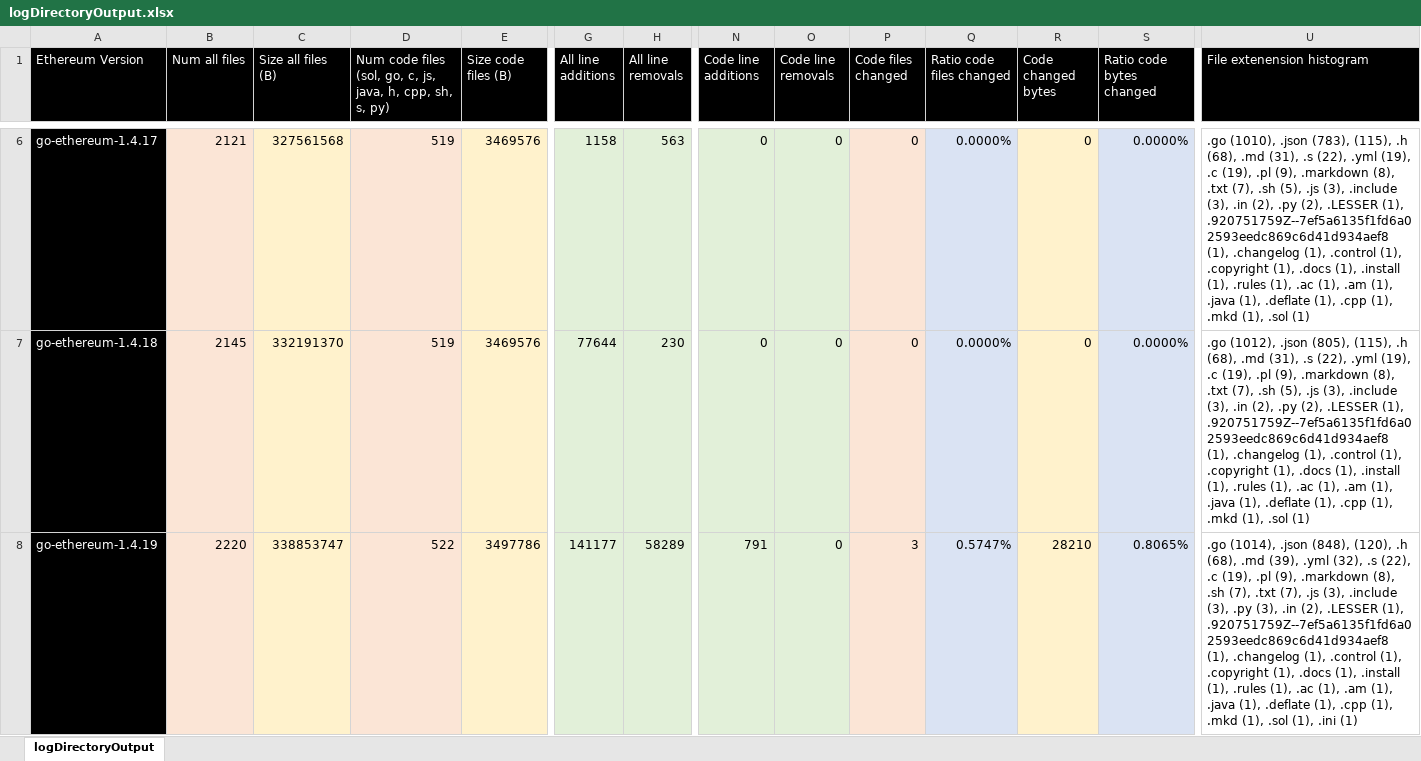
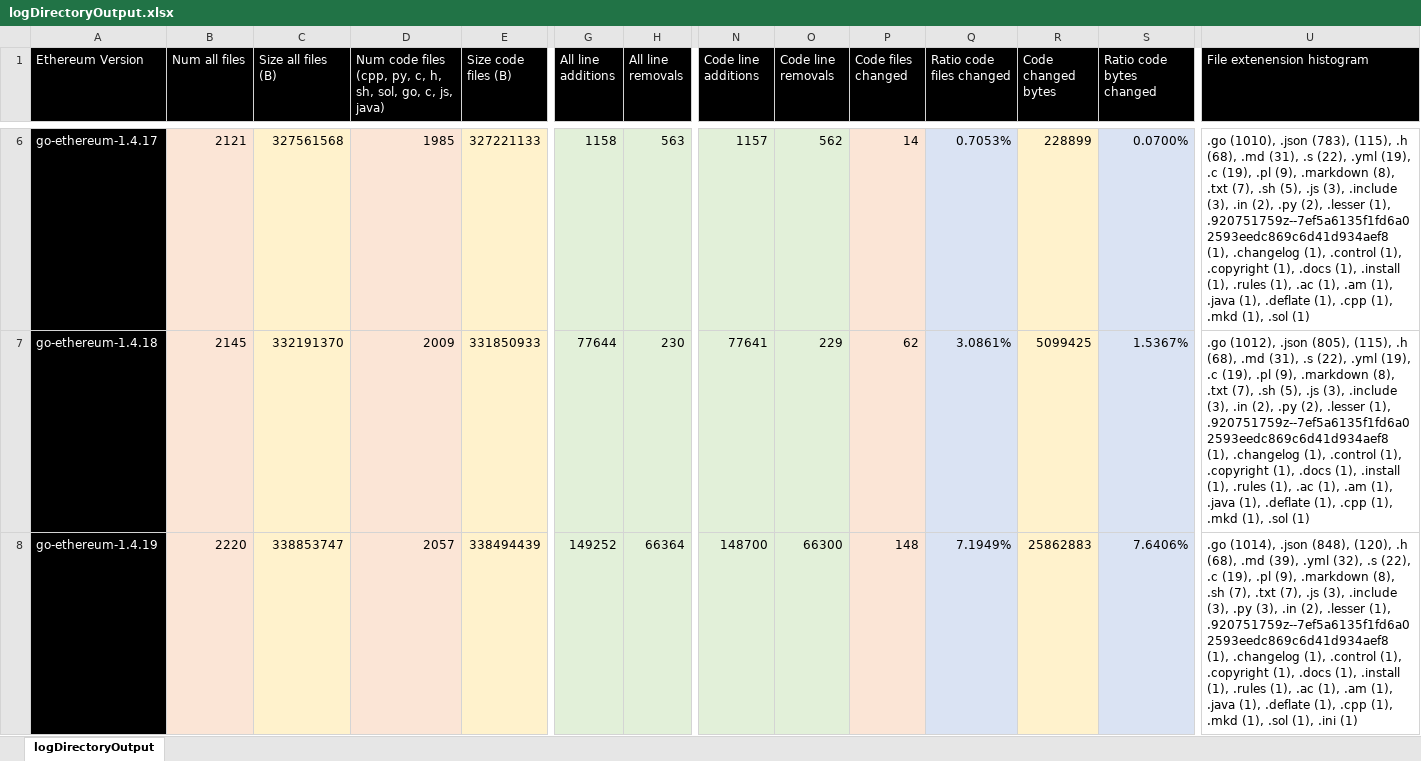
Before and after one commit to simewu/ethereum-version-compare, an Excel workbook: logDirectoryOutput.xlsx, sheet logDirectoryOutput, drawn as a sheet; only a part is shown, gaps mark what is left out; values as stored, in another font and other column widths than the file's, no borders; the diff covers the shown part only; the diff names each change by its address in the sheet, - before the commit and + after, or states it on an @@ line.

```diff
--- a/logDirectoryOutput.xlsx (sheet logDirectoryOutput)
+++ b/logDirectoryOutput.xlsx (sheet logDirectoryOutput)
-D1: …code files (sol, go, c, js, java, h, cpp, sh, s, py)
+D1: …code files (cpp, py, c, h, sh, sol, go, c, js, java)
-D6: 519
+D6: 1985
-E6 (Size code files (B)): 3469576
+E6 (Size code files (B)): 327221133
-N6 (Code line additions): 0
+N6 (Code line additions): 1157
-O6 (Code line removals): 0
+O6 (Code line removals): 562
-P6 (Code files changed): 0
+P6 (Code files changed): 14
-Q6 (Ratio code files changed): 0.0000%
+Q6 (Ratio code files changed): 0.7053%
-R6 (Code changed bytes): 0
+R6 (Code changed bytes): 228899
-S6 (Ratio code bytes changed): 0.0000%
+S6 (Ratio code bytes changed): 0.0700%
-U6 (File extenension histogram): ….py (2), .LESSER (1), .920751759Z--7ef5a6135f1fd6a02593eedc869c6d41d934aef8 (1), .changelog…
+U6 (File extenension histogram): ….py (2), .lesser (1), .920751759z--7ef5a6135f1fd6a02593eedc869c6d41d934aef8 (1), .changelog…
-D7: 519
+D7: 2009
-E7 (Size code files (B)): 3469576
+E7 (Size code files (B)): 331850933
-N7 (Code line additions): 0
+N7 (Code line additions): 77641
-O7 (Code line removals): 0
+O7 (Code line removals): 229
-P7 (Code files changed): 0
+P7 (Code files changed): 62
-Q7 (Ratio code files changed): 0.0000%
+Q7 (Ratio code files changed): 3.0861%
-R7 (Code changed bytes): 0
+R7 (Code changed bytes): 5099425
-S7 (Ratio code bytes changed): 0.0000%
+S7 (Ratio code bytes changed): 1.5367%
-U7 (File extenension histogram): ….py (2), .LESSER (1), .920751759Z--7ef5a6135f1fd6a02593eedc869c6d41d934aef8 (1), .changelog…
+U7 (File extenension histogram): ….py (2), .lesser (1), .920751759z--7ef5a6135f1fd6a02593eedc869c6d41d934aef8 (1), .changelog…
-D8: 522
+D8: 2057
-E8 (Size code files (B)): 3497786
+E8 (Size code files (B)): 338494439
-G8 (All line additions): 141177
+G8 (All line additions): 149252
-H8 (All line removals): 58289
+H8 (All line removals): 66364
-N8 (Code line additions): 791
+N8 (Code line additions): 148700
-O8 (Code line removals): 0
+O8 (Code line removals): 66300
-P8 (Code files changed): 3
+P8 (Code files changed): 148
-Q8 (Ratio code files changed): 0.5747%
+Q8 (Ratio code files changed): 7.1949%
-R8 (Code changed bytes): 28210
+R8 (Code changed bytes): 25862883
-S8 (Ratio code bytes changed): 0.8065%
+S8 (Ratio code bytes changed): 7.6406%
-U8 (File extenension histogram): ….in (2), .LESSER (1), .920751759Z--7ef5a6135f1fd6a02593eedc869c6d41d934aef8 (1), .changelog…
+U8 (File extenension histogram): ….in (2), .lesser (1), .920751759z--7ef5a6135f1fd6a02593eedc869c6d41d934aef8 (1), .changelog…
```
Also changed, not shown: 880 edited cells elsewhere in this sheet, 3 other files.
